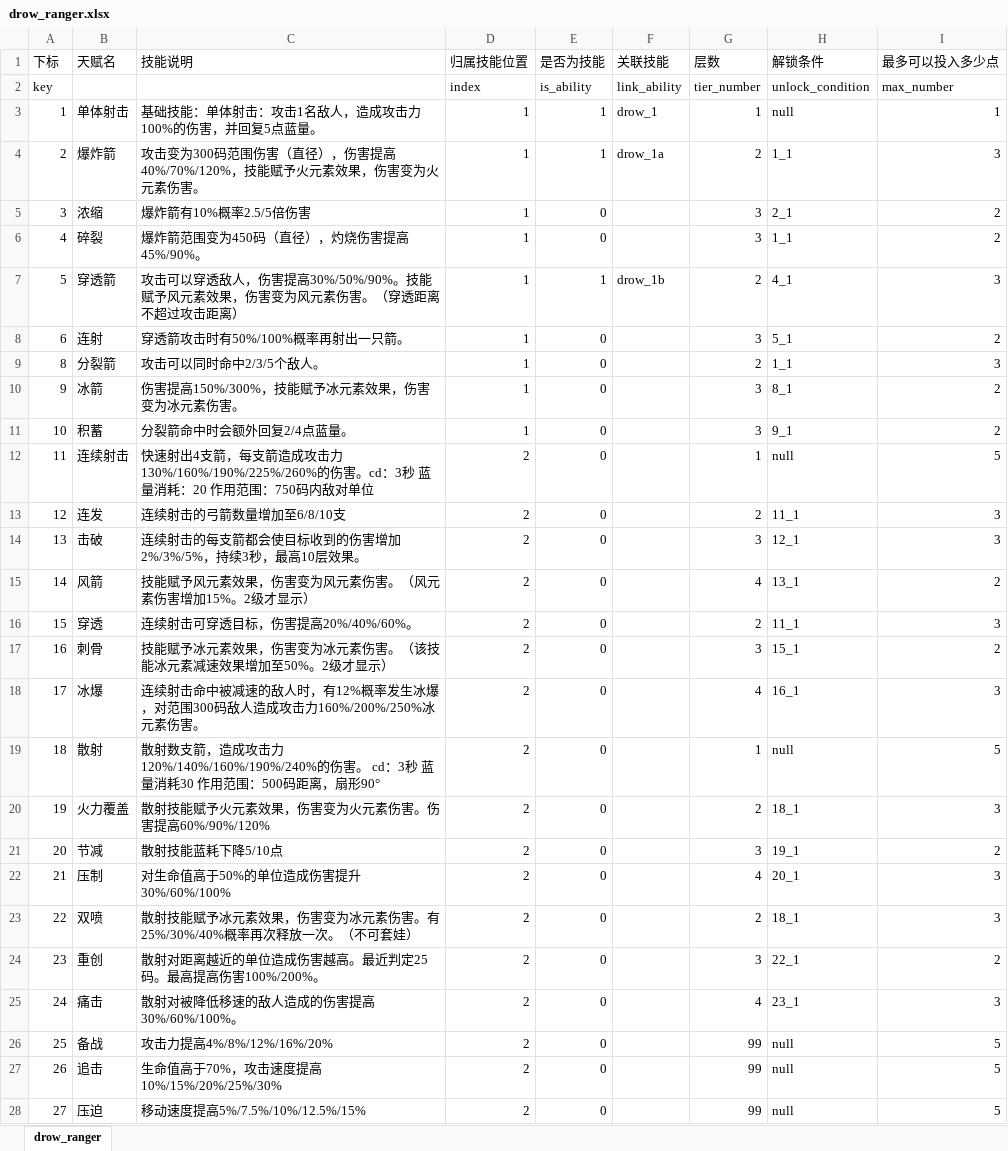
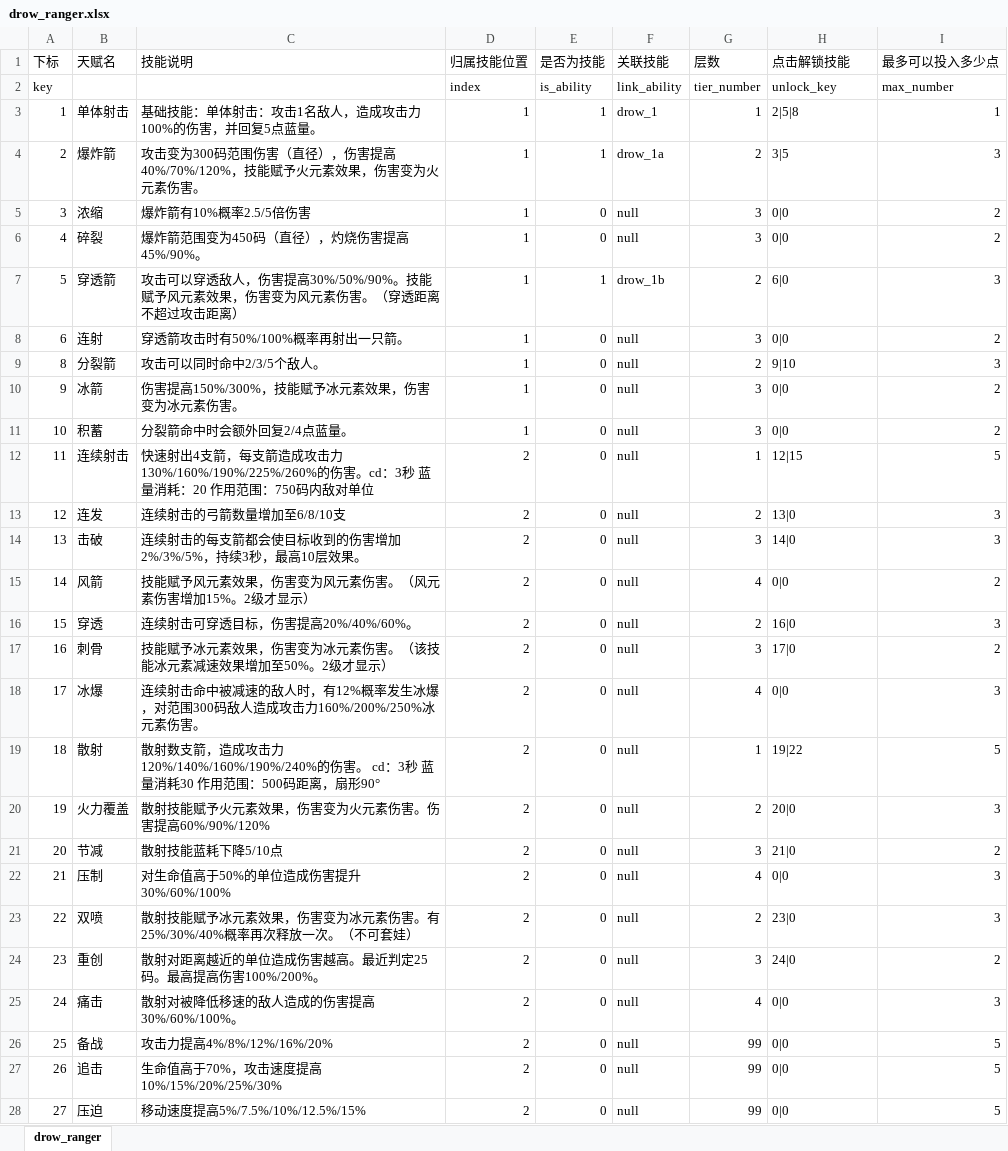
Before and after one commit to YPYT1/nobody, an Excel workbook: excels/config/game/hero/talent_tree/drow_ranger.xlsx, sheet drow_ranger, drawn as a sheet; only a part is shown; values as stored, in another font and other column widths than the file's, no cell formats; the diff covers the shown part only; the diff names each change by its address in the sheet, - before the commit and + after, or states it on an @@ line.

```diff
--- a/excels/config/game/hero/talent_tree/drow_ranger.xlsx (sheet drow_ranger)
+++ b/excels/config/game/hero/talent_tree/drow_ranger.xlsx (sheet drow_ranger)
-H1: 解锁条件
+H1: 点击解锁技能
-H2 (点击解锁技能): unlock_condition
+H2 (点击解锁技能): unlock_key
-H3 (点击解锁技能): null
+H3 (点击解锁技能): 2|5|8
-H4 (点击解锁技能): 1_1
+H4 (点击解锁技能): 3|5
-F5:F6 (关联技能): (empty)
+F5:F6 (关联技能): null
-H5 (点击解锁技能): 2_1
+H5 (点击解锁技能): 0|0
-H6 (点击解锁技能): 1_1
+H6 (点击解锁技能): 0|0
-H7 (点击解锁技能): 4_1
+H7 (点击解锁技能): 6|0
-F8:F28 (关联技能): (empty)
+F8:F28 (关联技能): null
-H8 (点击解锁技能): 5_1
+H8 (点击解锁技能): 0|0
-H9 (点击解锁技能): 1_1
+H9 (点击解锁技能): 9|10
-H10 (点击解锁技能): 8_1
+H10 (点击解锁技能): 0|0
-H11 (点击解锁技能): 9_1
+H11 (点击解锁技能): 0|0
-H12 (点击解锁技能): null
+H12 (点击解锁技能): 12|15
-H13 (点击解锁技能): 11_1
+H13 (点击解锁技能): 13|0
-H14 (点击解锁技能): 12_1
+H14 (点击解锁技能): 14|0
-H15 (点击解锁技能): 13_1
+H15 (点击解锁技能): 0|0
-H16 (点击解锁技能): 11_1
+H16 (点击解锁技能): 16|0
-H17 (点击解锁技能): 15_1
+H17 (点击解锁技能): 17|0
-H18 (点击解锁技能): 16_1
+H18 (点击解锁技能): 0|0
-H19 (点击解锁技能): null
+H19 (点击解锁技能): 19|22
-H20 (点击解锁技能): 18_1
+H20 (点击解锁技能): 20|0
-H21 (点击解锁技能): 19_1
+H21 (点击解锁技能): 21|0
-H22 (点击解锁技能): 20_1
+H22 (点击解锁技能): 0|0
-H23 (点击解锁技能): 18_1
+H23 (点击解锁技能): 23|0
-H24 (点击解锁技能): 22_1
+H24 (点击解锁技能): 24|0
-H25 (点击解锁技能): 23_1
+H25 (点击解锁技能): 0|0
-H26:H28 (点击解锁技能): null
+H26:H28 (点击解锁技能): 0|0
```
Also changed, not shown: 35 removed rows and 2 edited cells elsewhere in this sheet, cell formats, excels/config/difficulty_config.xlsx, excels/config/game/shop/mysterious_shop_config.xlsx, 11 other files.
